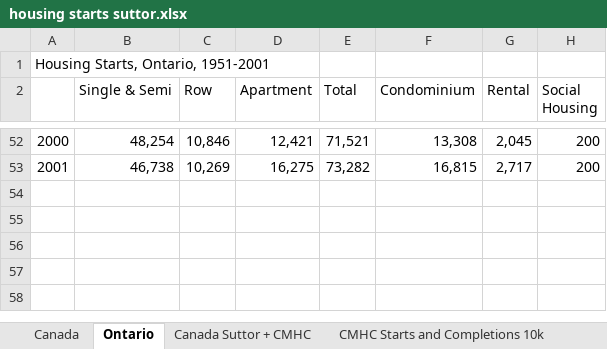
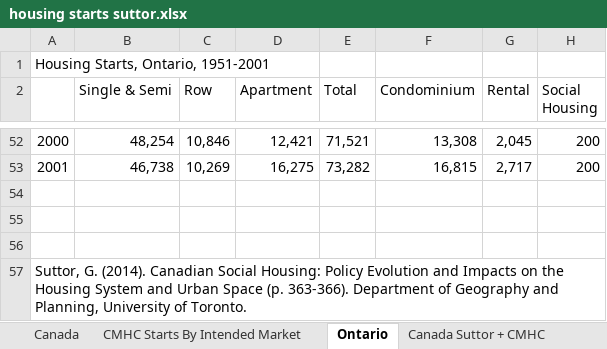
Before and after one commit to phillmv/okayfail.com, an Excel workbook: source/img/housing starts suttor.xlsx, sheet Ontario, drawn as a sheet; only a part is shown, gaps mark what is left out; values as stored, in another font and other column widths than the file's, no borders; charts and pictures not drawn; the diff names each change by its address in the sheet, - before the commit and + after, or states it on an @@ line.

Commit message:
added cmhc figures

```diff
--- a/source/img/housing starts suttor.xlsx (sheet Ontario)
+++ b/source/img/housing starts suttor.xlsx (sheet Ontario)
+sheet tab: CMHC Starts By Intended Market
+row 54: (empty)
+row 55: (empty)
+row 56: (empty)
+row 57: Suttor, G. (2014). Canadian Social Housing: Policy Evolution and Impacts on the Housing System and Urban Space (p. 363-366). Department of Geography and Planning, University of Toronto.
```
Also changed, not shown: sheet Canada, other sheet tabs, charts or pictures.
